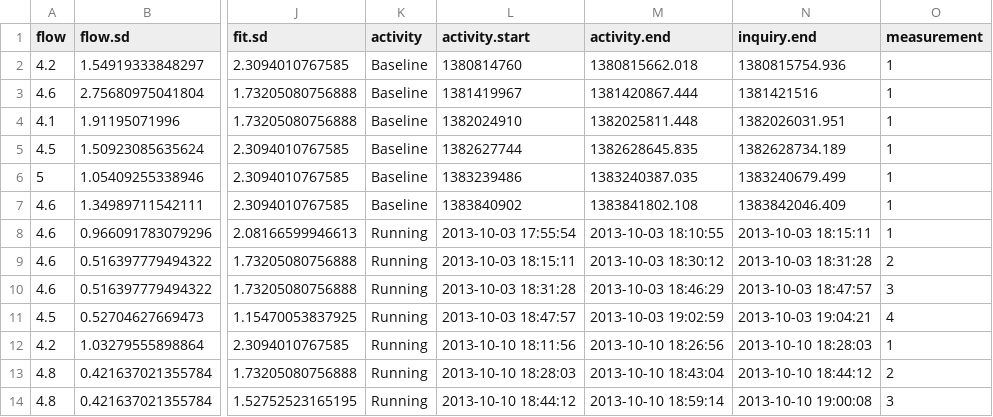
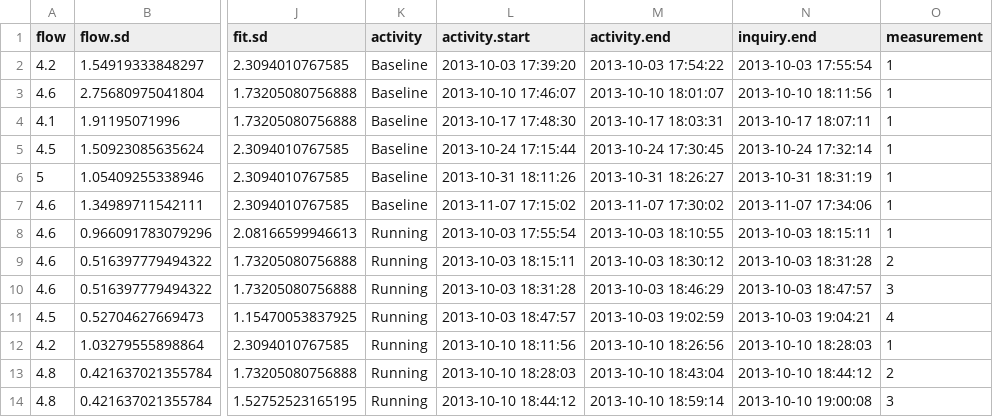
Before and after one commit to sbogutzky/PsychoPhysioPipeline, a CSV file: data/features/fss-features.csv, drawn as a sheet; only a part is shown, gaps mark what is left out; the diff names each change by its address in the sheet, - before the commit and + after, or states it on an @@ line.

```diff
--- a/data/features/fss-features.csv
+++ b/data/features/fss-features.csv
-L2 (activity.start): 1380814760
+L2 (activity.start): 2013-10-03 17:39:20
-M2 (activity.end): 1380815662.018
+M2 (activity.end): 2013-10-03 17:54:22
-N2 (inquiry.end): 1380815754.936
+N2 (inquiry.end): 2013-10-03 17:55:54
-L3 (activity.start): 1381419967
+L3 (activity.start): 2013-10-10 17:46:07
-M3 (activity.end): 1381420867.444
+M3 (activity.end): 2013-10-10 18:01:07
-N3 (inquiry.end): 1381421516
+N3 (inquiry.end): 2013-10-10 18:11:56
-L4 (activity.start): 1382024910
+L4 (activity.start): 2013-10-17 17:48:30
-M4 (activity.end): 1382025811.448
+M4 (activity.end): 2013-10-17 18:03:31
-N4 (inquiry.end): 1382026031.951
+N4 (inquiry.end): 2013-10-17 18:07:11
-L5 (activity.start): 1382627744
+L5 (activity.start): 2013-10-24 17:15:44
-M5 (activity.end): 1382628645.835
+M5 (activity.end): 2013-10-24 17:30:45
-N5 (inquiry.end): 1382628734.189
+N5 (inquiry.end): 2013-10-24 17:32:14
-L6 (activity.start): 1383239486
+L6 (activity.start): 2013-10-31 18:11:26
-M6 (activity.end): 1383240387.035
+M6 (activity.end): 2013-10-31 18:26:27
-N6 (inquiry.end): 1383240679.499
+N6 (inquiry.end): 2013-10-31 18:31:19
-L7 (activity.start): 1383840902
+L7 (activity.start): 2013-11-07 17:15:02
-M7 (activity.end): 1383841802.108
+M7 (activity.end): 2013-11-07 17:30:02
-N7 (inquiry.end): 1383842046.409
+N7 (inquiry.end): 2013-11-07 17:34:06
```
Also changed, not shown: data/features/hrv-features.csv, 2 other files.
